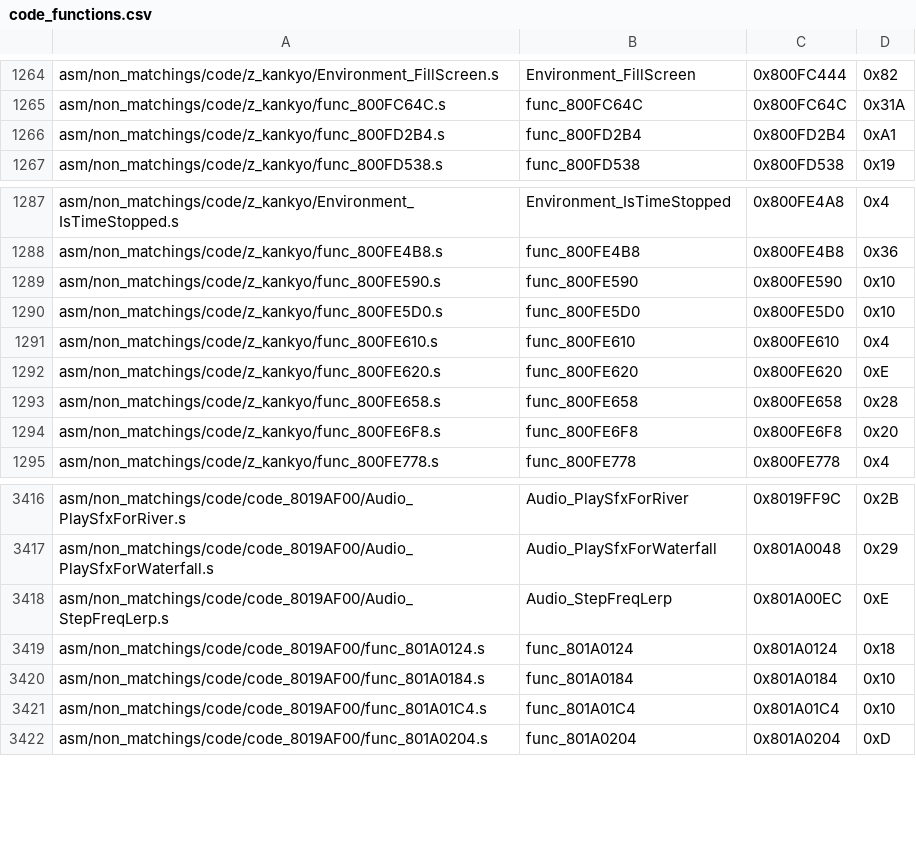
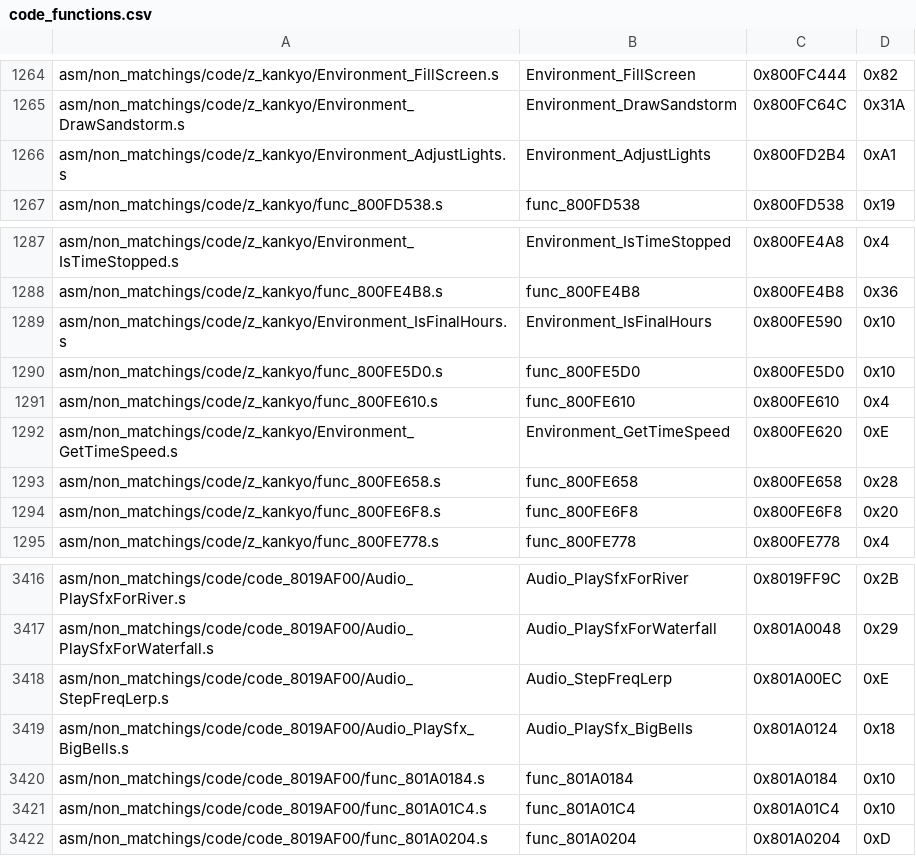
Before and after one commit to engineer124/mm, a CSV file: tools/sizes/code_functions.csv, drawn as a sheet; only a part is shown, gaps mark what is left out; the diff covers the shown part only; the diff names each change by its address in the sheet, - before the commit and + after, or states it on an @@ line.

Commit message:
kankyo functions that might be useful for docs, thanks Roz!

```diff
--- a/tools/sizes/code_functions.csv
+++ b/tools/sizes/code_functions.csv
-A1265: asm/non_matchings/code/z_kankyo/func_800FC64C.s
+A1265: asm/non_matchings/code/z_kankyo/Environment_DrawSandstorm.s
-B1265: func_800FC64C
+B1265: Environment_DrawSandstorm
-A1266: asm/non_matchings/code/z_kankyo/func_800FD2B4.s
+A1266: asm/non_matchings/code/z_kankyo/Environment_AdjustLights.s
-B1266: func_800FD2B4
+B1266: Environment_AdjustLights
-A1289: asm/non_matchings/code/z_kankyo/func_800FE590.s
+A1289: asm/non_matchings/code/z_kankyo/Environment_IsFinalHours.s
-B1289: func_800FE590
+B1289: Environment_IsFinalHours
-A1292: asm/non_matchings/code/z_kankyo/func_800FE620.s
+A1292: asm/non_matchings/code/z_kankyo/Environment_GetTimeSpeed.s
-B1292: func_800FE620
+B1292: Environment_GetTimeSpeed
-A3419: asm/non_matchings/code/code_8019AF00/func_801A0124.s
+A3419: asm/non_matchings/code/code_8019AF00/Audio_PlaySfx_BigBells.s
-B3419: func_801A0124
+B3419: Audio_PlaySfx_BigBells
```
Also changed, not shown: 64 edited cells elsewhere in this file, 28 other files.
